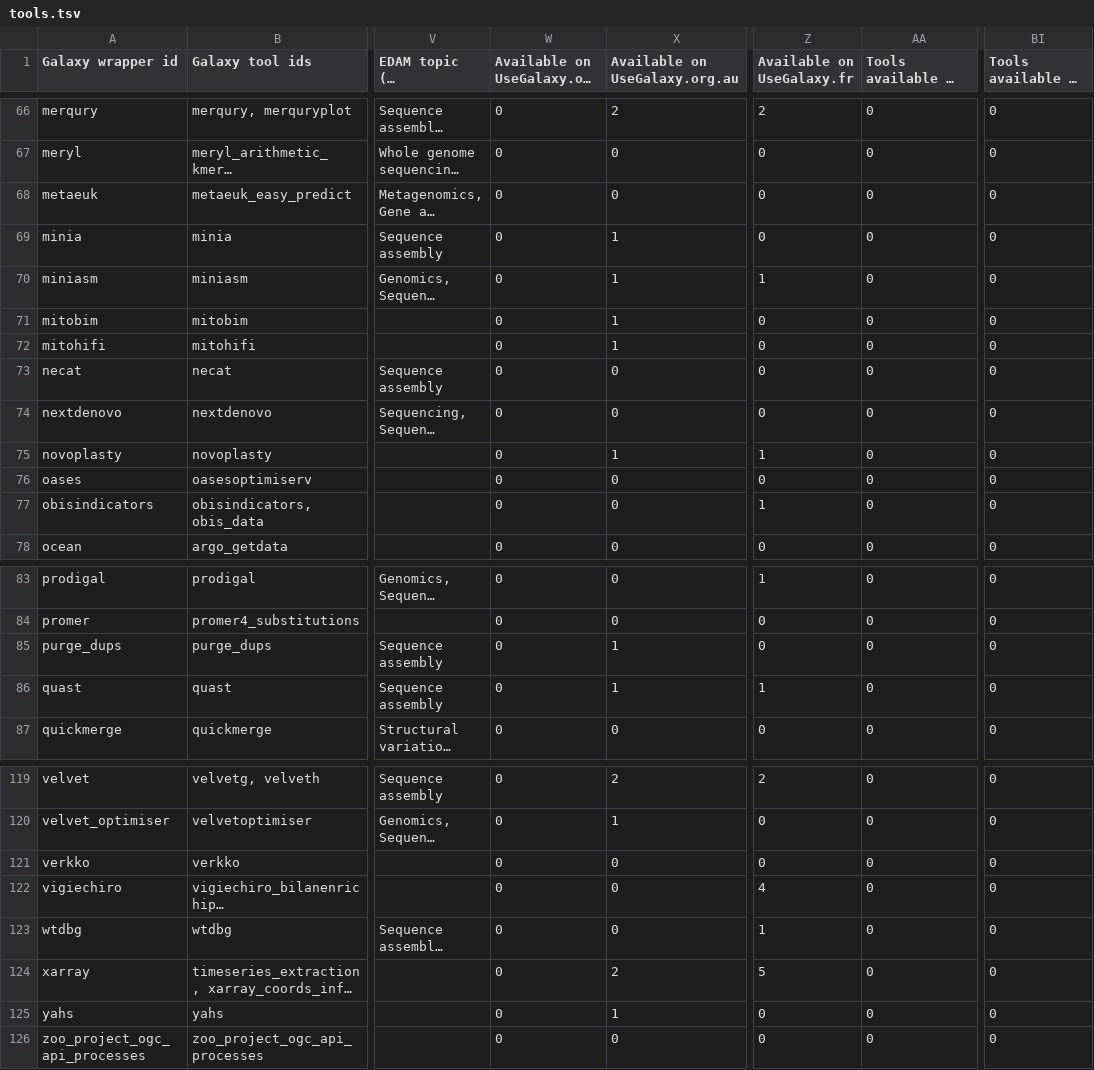
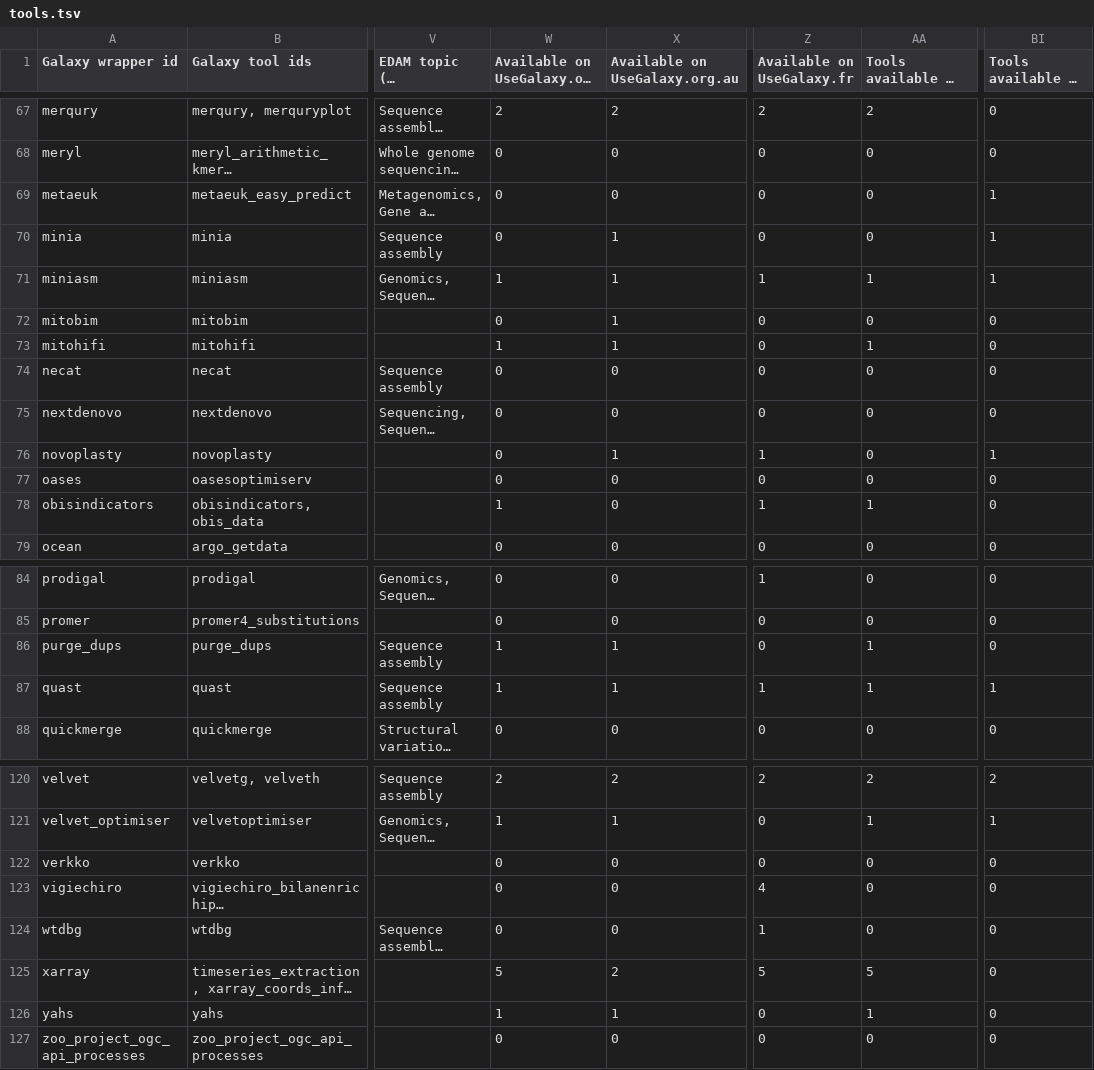
Before and after one commit to paulzierep/galaxy_tool_extractor, a TSV file: biodiversity/tools.tsv, drawn as a sheet; only a part is shown, gaps mark what is left out; long unchanged cells end in …; addresses are those after the commit; the diff covers the shown part only; the diff names each change by its address in the sheet, - before the commit and + after, or states it on an @@ line.

Commit message:
Update results step: filter all tools - commmit 671ce33

```diff
--- a/biodiversity/tools.tsv
+++ b/biodiversity/tools.tsv
-W67: 0
+W67: 2
-AA67: 0
+AA67: 2
-BI69:BI71 (Tools available on UseGalaxy.be): 0
+BI69:BI71 (Tools available on UseGalaxy.be): 1
-W71: 0
+W71: 1
-AA71: 0
+AA71: 1
-W73: 0
+W73: 1
-AA73: 0
+AA73: 1
-BI76 (Tools available on UseGalaxy.be): 0
+BI76 (Tools available on UseGalaxy.be): 1
-W78: 0
+W78: 1
-AA78: 0
+AA78: 1
-W86:W87: 0
+W86:W87: 1
-AA86:AA87: 0
+AA86:AA87: 1
-BI87 (Tools available on UseGalaxy.be): 0
+BI87 (Tools available on UseGalaxy.be): 1
-W120: 0
+W120: 2
-AA120: 0
+AA120: 2
-BI120 (Tools available on UseGalaxy.be): 0
+BI120 (Tools available on UseGalaxy.be): 2
-W121: 0
+W121: 1
-AA121: 0
+AA121: 1
-BI121 (Tools available on UseGalaxy.be): 0
+BI121 (Tools available on UseGalaxy.be): 1
-W125: 0
+W125: 5
-AA125: 0
+AA125: 5
-W126: 0
+W126: 1
-AA126: 0
+AA126: 1
```
Also changed, not shown: 1 added row and 80 edited cells elsewhere in this file, biodiversity/tools_filtered_by_ts_categories.tsv, machine-learning/tools.tsv, 12 other files.
